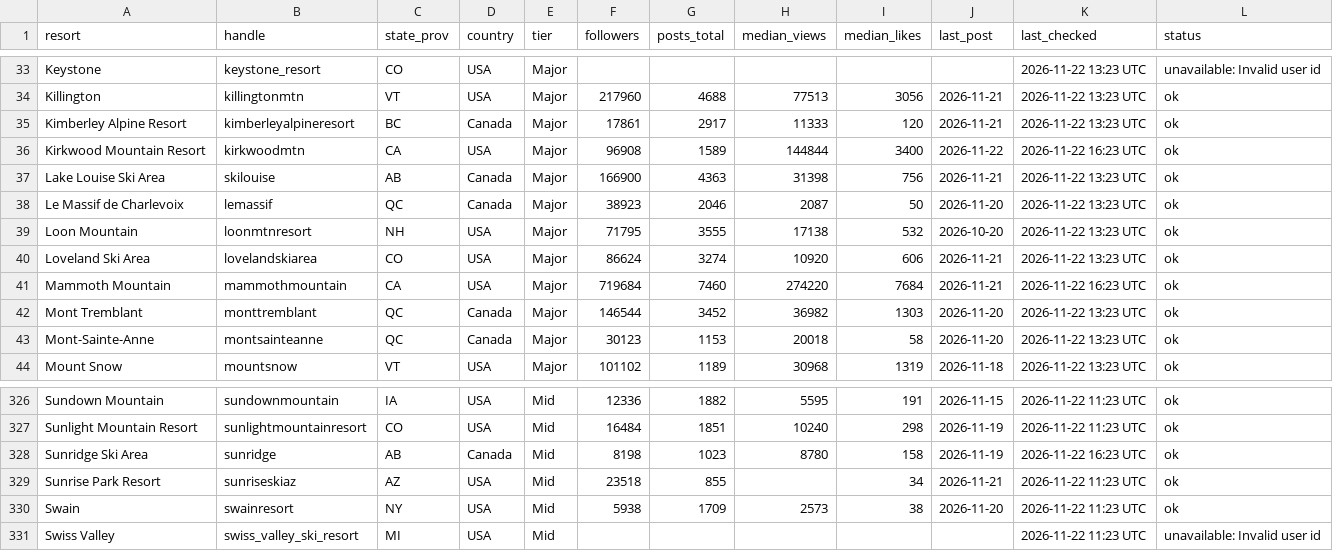
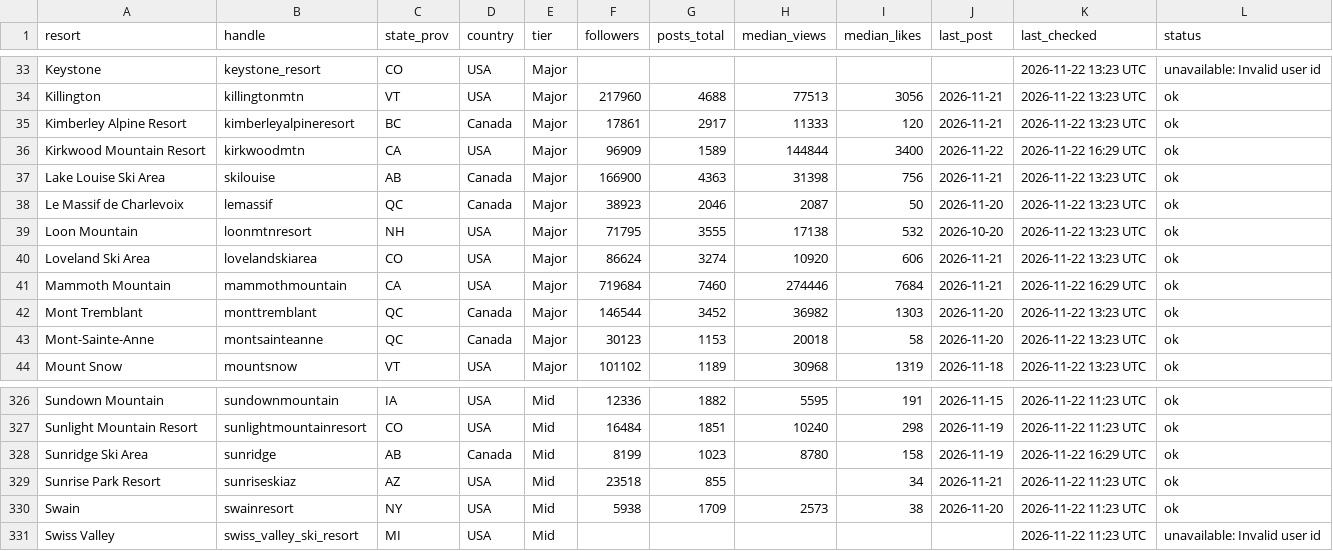
Before and after one commit to deanisaac06/Resort-Account-Tracking, a CSV file: data/accounts.csv, drawn as a sheet; only a part is shown, gaps mark what is left out.

```diff
--- a/data/accounts.csv
+++ b/data/accounts.csv
@@ -35,3 +35,3 @@ Killington,killingtonmtn,VT,USA,Major,217960,4688,77513,3056,2026-11-21,2026-11-
 Kimberley Alpine Resort,kimberleyalpineresort,BC,Canada,Major,17861,2917,11333,120,2026-11-21,2026-11-22 13:23 UTC,ok
-Kirkwood Mountain Resort,kirkwoodmtn,CA,USA,Major,96908,1589,144844,3400,2026-11-22,2026-11-22 16:23 UTC,ok
+Kirkwood Mountain Resort,kirkwoodmtn,CA,USA,Major,96909,1589,144844,3400,2026-11-22,2026-11-22 16:29 UTC,ok
 Lake Louise Ski Area,skilouise,AB,Canada,Major,166900,4363,31398,756,2026-11-21,2026-11-22 13:23 UTC,ok
@@ -40,3 +40,3 @@ Loon Mountain,loonmtnresort,NH,USA,Major,71795,3555,17138,532,2026-10-20,2026-11
 Loveland Ski Area,lovelandskiarea,CO,USA,Major,86624,3274,10920,606,2026-11-21,2026-11-22 13:23 UTC,ok
-Mammoth Mountain,mammothmountain,CA,USA,Major,719684,7460,274220,7684,2026-11-21,2026-11-22 16:23 UTC,ok
+Mammoth Mountain,mammothmountain,CA,USA,Major,719684,7460,274446,7684,2026-11-21,2026-11-22 16:29 UTC,ok
 Mont Tremblant,monttremblant,QC,Canada,Major,146544,3452,36982,1303,2026-11-20,2026-11-22 13:23 UTC,ok
@@ -327,3 +327,3 @@ Sundown Mountain,sundownmountain,IA,USA,Mid,12336,1882,5595,191,2026-11-15,2026-
 Sunlight Mountain Resort,sunlightmountainresort,CO,USA,Mid,16484,1851,10240,298,2026-11-19,2026-11-22 11:23 UTC,ok
-Sunridge Ski Area,sunridge,AB,Canada,Mid,8198,1023,8780,158,2026-11-19,2026-11-22 16:23 UTC,ok
+Sunridge Ski Area,sunridge,AB,Canada,Mid,8199,1023,8780,158,2026-11-19,2026-11-22 16:29 UTC,ok
 Sunrise Park Resort,sunriseskiaz,AZ,USA,Mid,23518,855,,34,2026-11-21,2026-11-22 11:23 UTC,ok
```
Also changed, not shown: 1 other file.
